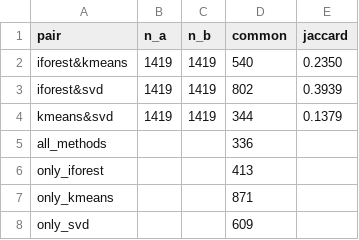
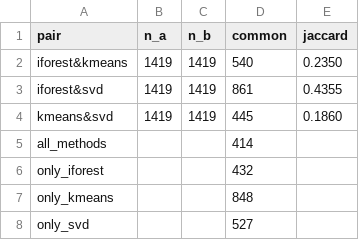
Before and after one commit to Maxxtra/mlsp-svd-real-estate, a CSV file: results/agreement_numeric.csv, drawn as a sheet.

```diff
--- a/results/agreement_numeric.csv
+++ b/results/agreement_numeric.csv
@@ -2,7 +2,7 @@ pair,n_a,n_b,common,jaccard
 iforest&kmeans,1419,1419,540,0.2350
-iforest&svd,1419,1419,802,0.3939
-kmeans&svd,1419,1419,344,0.1379
-all_methods,,,336,
-only_iforest,,,413,
-only_kmeans,,,871,
-only_svd,,,609,
+iforest&svd,1419,1419,861,0.4355
+kmeans&svd,1419,1419,445,0.1860
+all_methods,,,414,
+only_iforest,,,432,
+only_kmeans,,,848,
+only_svd,,,527,
```
Also changed, not shown: results/anomalies_svd.csv, results/anomalies_svd_numeric.csv, 1 other file.
